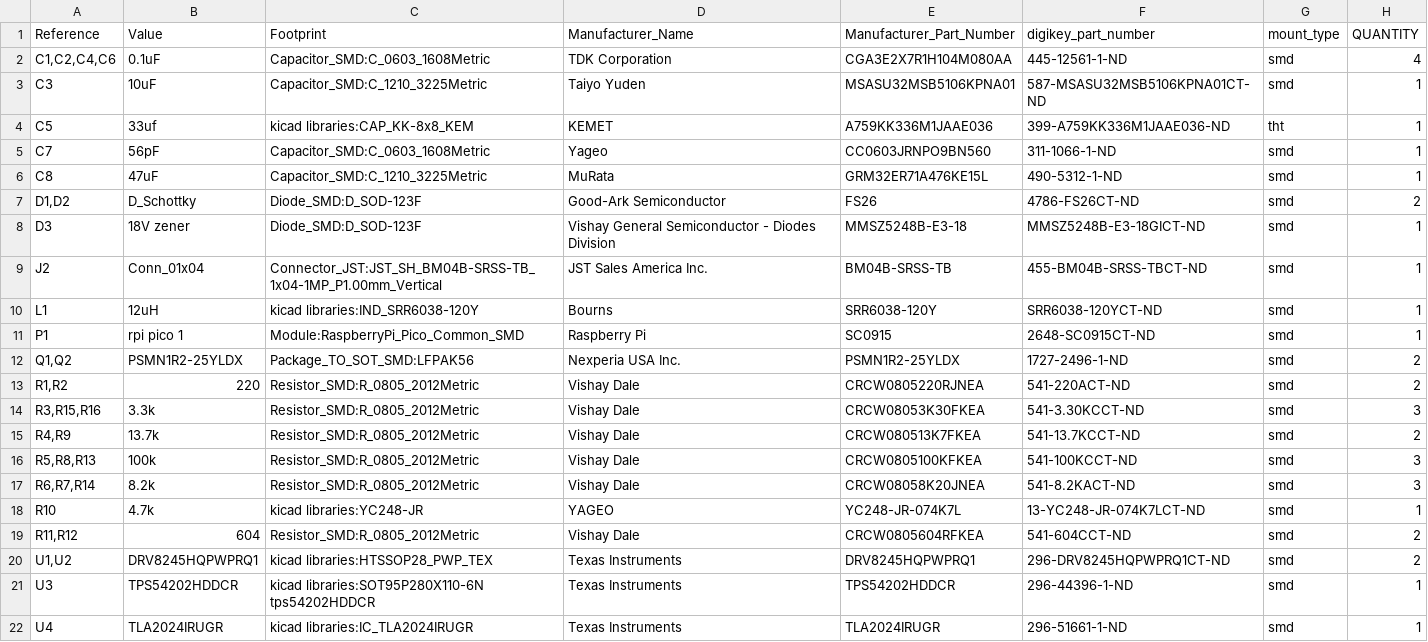
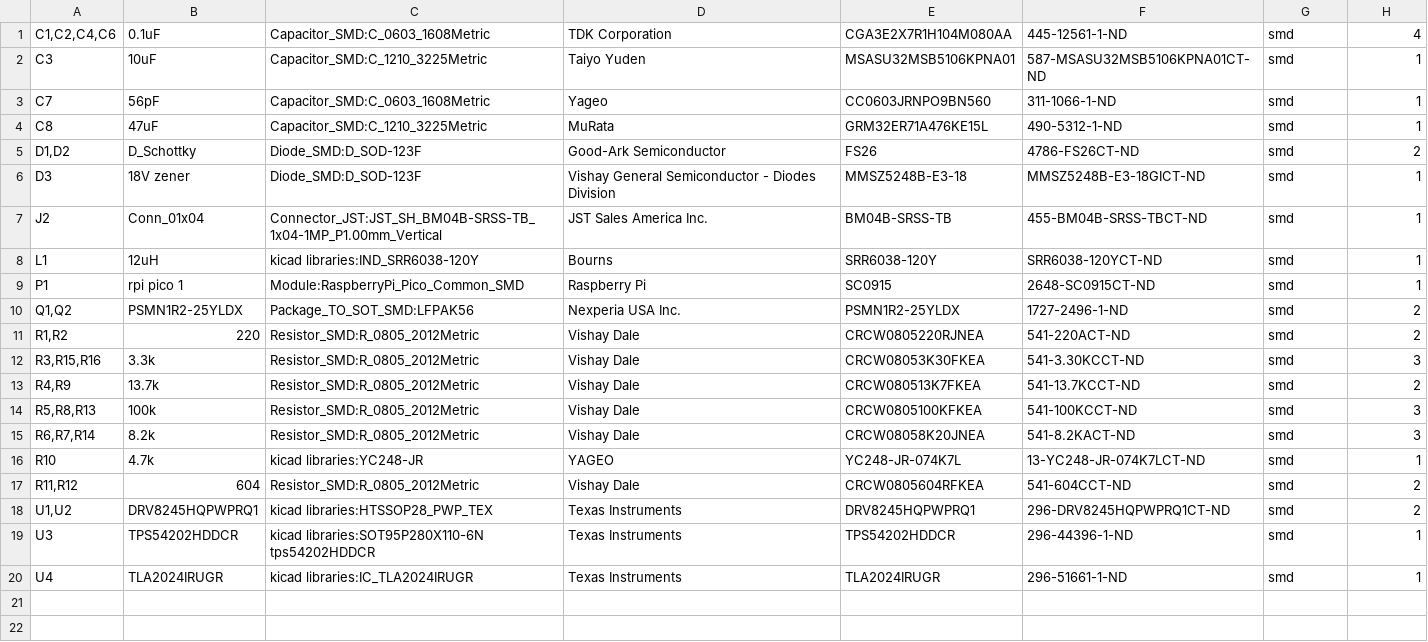
Before and after one commit to gobabygocarswithjoysticks/gbg-pcb, a CSV file: PCB_production/BOM-only-smd.csv, drawn as a sheet.

Commit message:
BOT process kicad

```diff
--- a/PCB_production/BOM-only-smd.csv
+++ b/PCB_production/BOM-only-smd.csv
@@ -1,5 +1,3 @@
-"Reference","Value","Footprint","Manufacturer_Name","Manufacturer_Part_Number","digikey_part_number","mount_type","QUANTITY"
 "C1,C2,C4,C6","0.1uF","Capacitor_SMD:C_0603_1608Metric","TDK Corporation","CGA3E2X7R1H104M080AA","445-12561-1-ND","smd","4"
 "C3","10uF","Capacitor_SMD:C_1210_3225Metric","Taiyo Yuden","MSASU32MSB5106KPNA01","587-MSASU32MSB5106KPNA01CT-ND","smd","1"
-"C5","33uf","kicad libraries:CAP_KK-8x8_KEM","KEMET","A759KK336M1JAAE036","399-A759KK336M1JAAE036-ND","tht","1"
 "C7","56pF","Capacitor_SMD:C_0603_1608Metric","Yageo","CC0603JRNPO9BN560 ","311-1066-1-ND","smd","1"
```
Also changed, not shown: 1 other file.
